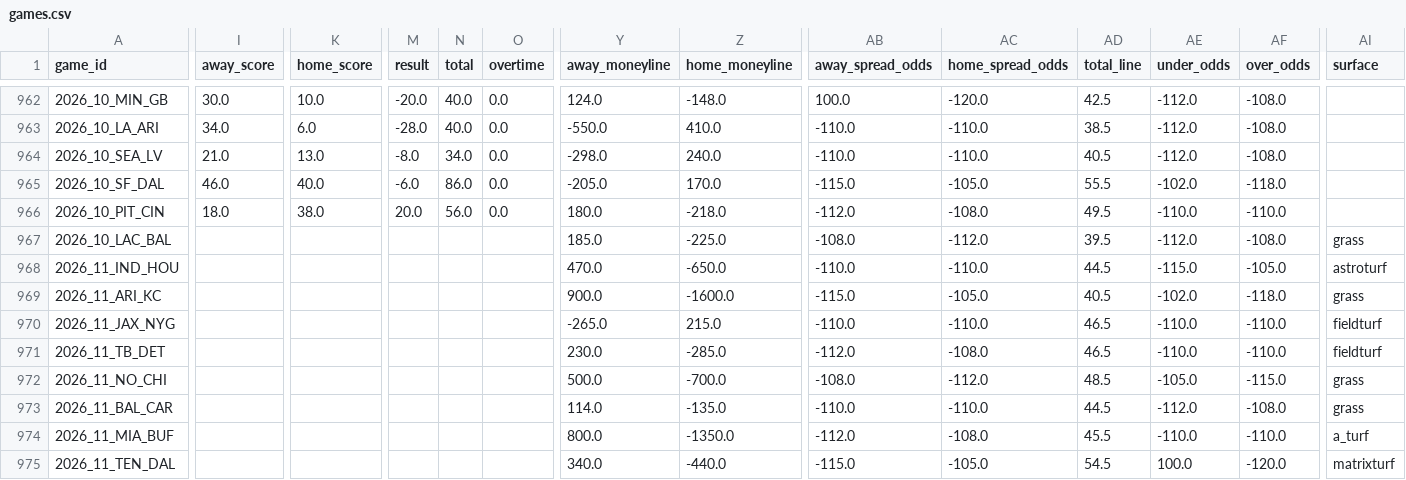
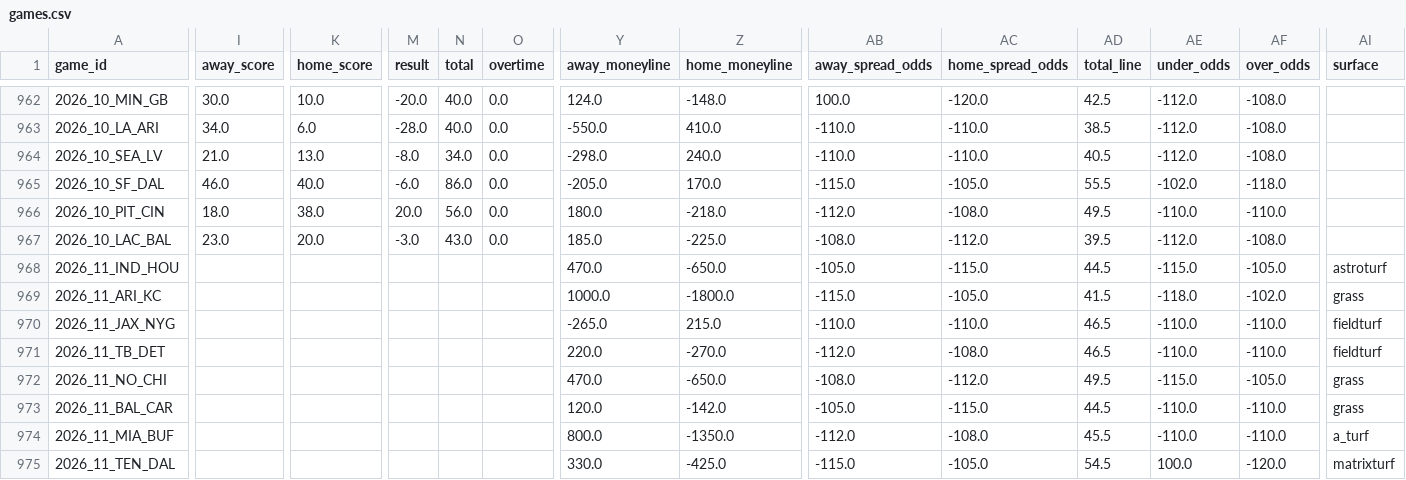
Before and after one commit to shane376/nfl-prediction-model, a CSV file: artifacts/games.csv, drawn as a sheet; only a part is shown, gaps mark what is left out; the diff covers the shown part only; the diff names each change by its address in the sheet, - before the commit and + after, or states it on an @@ line.

```diff
--- a/artifacts/games.csv
+++ b/artifacts/games.csv
-I967 (away_score): (empty)
+I967 (away_score): 23.0
-K967 (home_score): (empty)
+K967 (home_score): 20.0
-M967 (result): (empty)
+M967 (result): -3.0
-N967 (total): (empty)
+N967 (total): 43.0
-O967 (overtime): (empty)
+O967 (overtime): 0.0
-AI967 (surface): grass
+AI967 (surface): (empty)
-AB968 (away_spread_odds): -110.0
+AB968 (away_spread_odds): -105.0
-AC968 (home_spread_odds): -110.0
+AC968 (home_spread_odds): -115.0
-Y969 (away_moneyline): 900.0
+Y969 (away_moneyline): 1000.0
-Z969 (home_moneyline): -1600.0
+Z969 (home_moneyline): -1800.0
-AD969 (total_line): 40.5
+AD969 (total_line): 41.5
-AE969 (under_odds): -102.0
+AE969 (under_odds): -118.0
-AF969 (over_odds): -118.0
+AF969 (over_odds): -102.0
-Y971 (away_moneyline): 230.0
+Y971 (away_moneyline): 220.0
-Z971 (home_moneyline): -285.0
+Z971 (home_moneyline): -270.0
-Y972 (away_moneyline): 500.0
+Y972 (away_moneyline): 470.0
-Z972 (home_moneyline): -700.0
+Z972 (home_moneyline): -650.0
-AD972 (total_line): 48.5
+AD972 (total_line): 49.5
-AE972 (under_odds): -105.0
+AE972 (under_odds): -115.0
-AF972 (over_odds): -115.0
+AF972 (over_odds): -105.0
-Y973 (away_moneyline): 114.0
+Y973 (away_moneyline): 120.0
-Z973 (home_moneyline): -135.0
+Z973 (home_moneyline): -142.0
-AB973 (away_spread_odds): -110.0
+AB973 (away_spread_odds): -105.0
-AC973 (home_spread_odds): -110.0
+AC973 (home_spread_odds): -115.0
-AE973 (under_odds): -112.0
+AE973 (under_odds): -110.0
-AF973 (over_odds): -108.0
+AF973 (over_odds): -110.0
-Y975 (away_moneyline): 340.0
+Y975 (away_moneyline): 330.0
-Z975 (home_moneyline): -440.0
+Z975 (home_moneyline): -425.0
```
Also changed, not shown: 9 edited cells elsewhere in this file, 4 other files.
